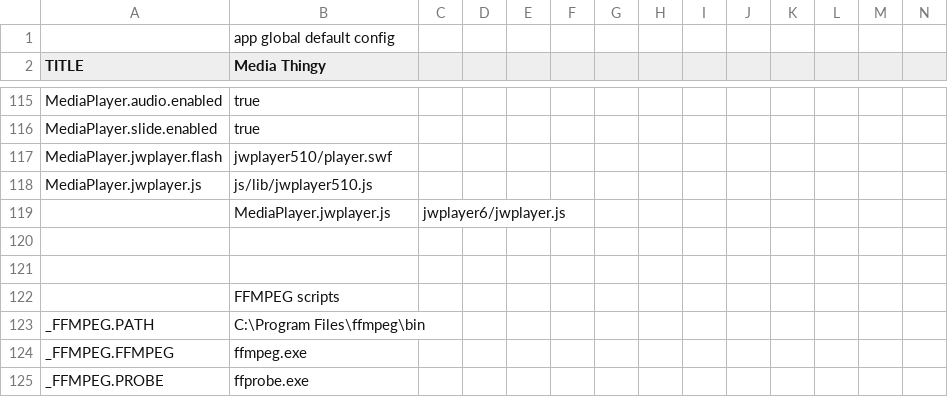
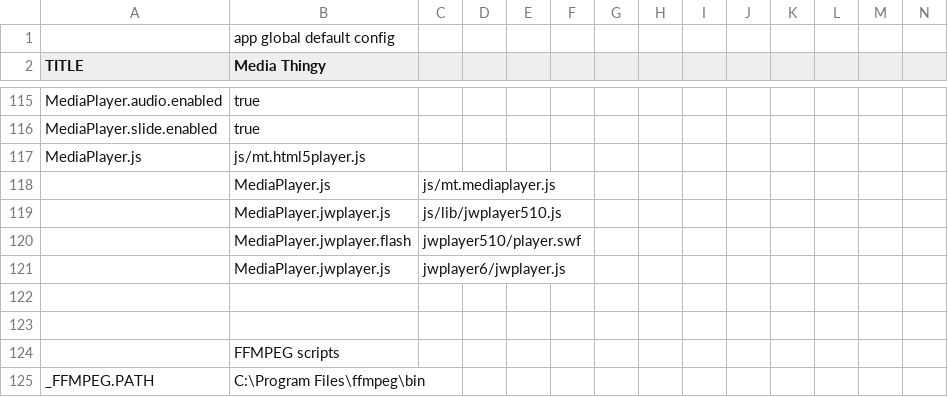
Before and after one commit to araynaud/.mt, a CSV file: config/.config.csv, drawn as a sheet; only a part is shown, gaps mark what is left out; the shorter side is filled out with more unchanged rows; removed rows and columns are numbered as before the commit, all else as after; rows hold the shown columns only; the diff names each change by its address in the sheet, - before the commit and + after, or states it on an @@ line.

Commit message:
config for HTML5 player / jwplayer

```diff
--- a/config/.config.csv
+++ b/config/.config.csv
-row 117: MediaPlayer.jwplayer.flash | jwplayer510/player.swf
-row 118: MediaPlayer.jwplayer.js | js/lib/jwplayer510.js
+row 117: MediaPlayer.js | js/mt.html5player.js
+row 118:  | MediaPlayer.js | js/mt.mediaplayer.js
+row 119:  | MediaPlayer.jwplayer.js | js/lib/jwplayer510.js
+row 120:  | MediaPlayer.jwplayer.flash | jwplayer510/player.swf
```
Also changed, not shown: 11 other files.
